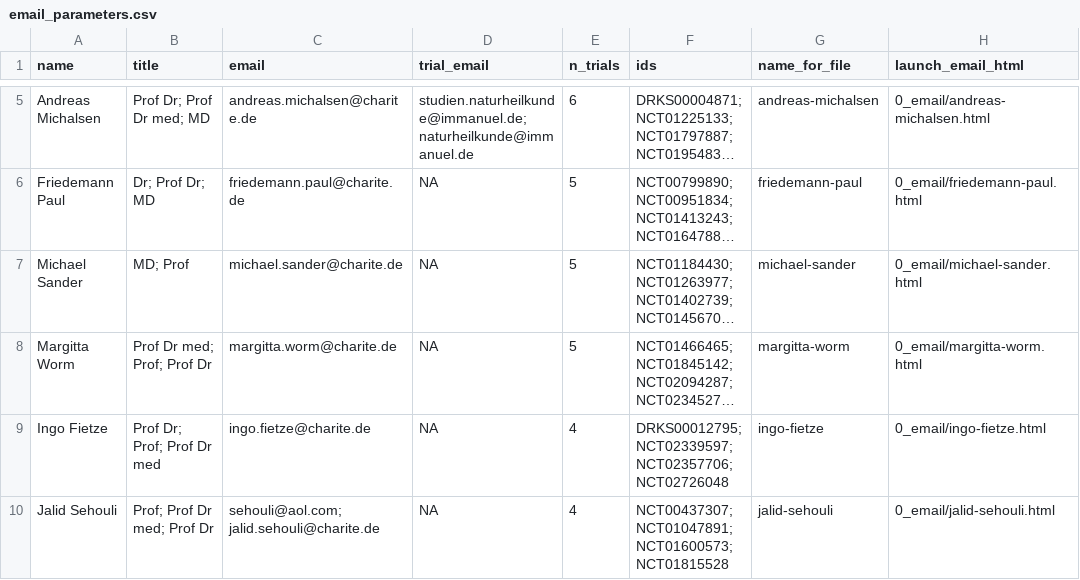
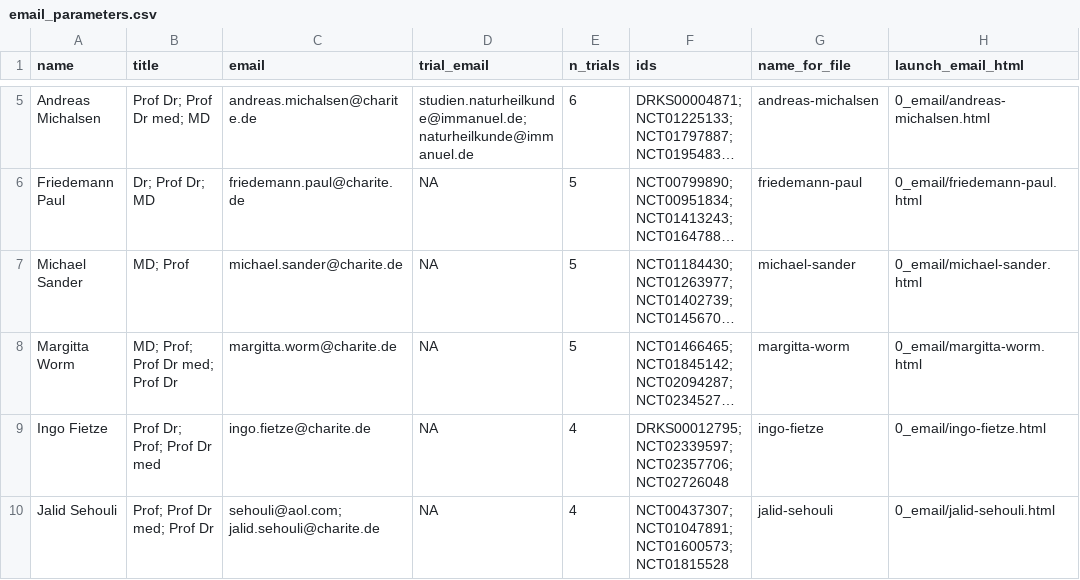
Before and after one commit to quest-bih/tv-ct-transparency, a CSV file: data/processed/email_parameters.csv, drawn as a sheet; only a part is shown, gaps mark what is left out; long unchanged cells end in …; the diff names each change by its address in the sheet, - before the commit and + after, or states it on an @@ line.

Commit message:
Remove filtering Worm and name_for_file from other scripts

```diff
--- a/data/processed/email_parameters.csv
+++ b/data/processed/email_parameters.csv
-B8 (title): Prof Dr med; Prof; Prof Dr
+B8 (title): MD; Prof; Prof Dr med; Prof Dr
```
Also changed, not shown: 2 other files.
